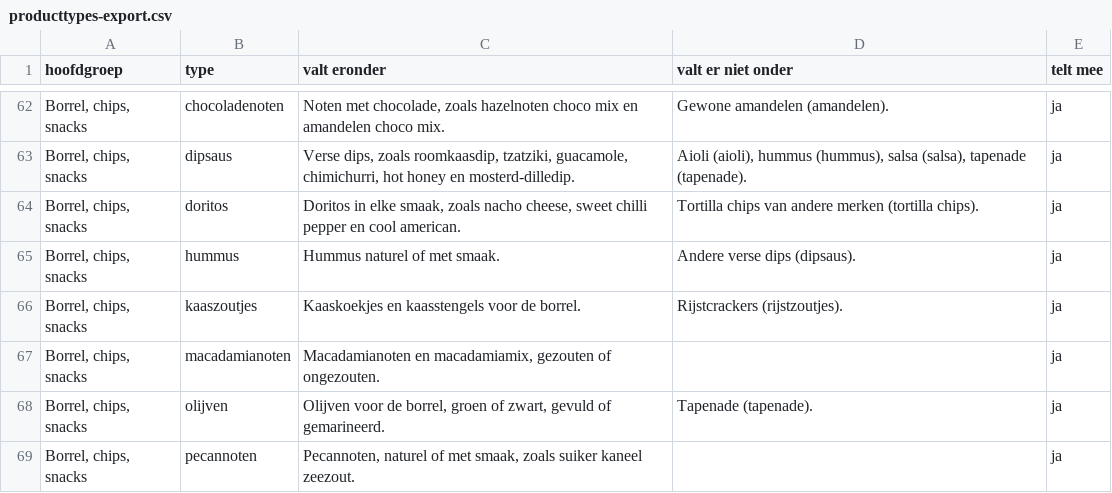
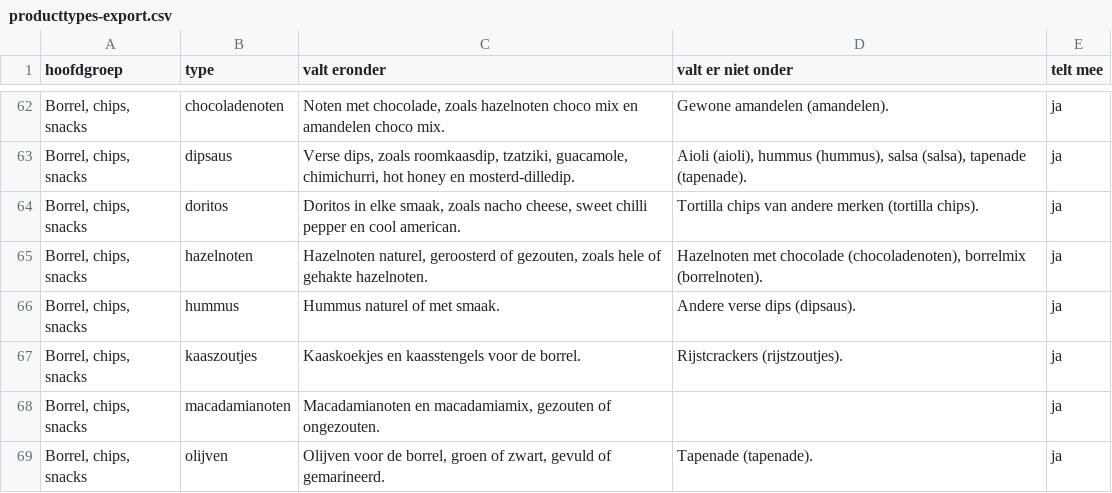
Before and after one commit to gijsh-git/boodschappen, a CSV file: docs/producttypes-export.csv, drawn as a sheet; only a part is shown, gaps mark what is left out; the shorter side is filled out with more unchanged rows.

```diff
--- a/docs/producttypes-export.csv
+++ b/docs/producttypes-export.csv
@@ -64,2 +64,3 @@ Borrel, chips, snacks;dipsaus;Verse dips, zoals roomkaasdip, tzatziki, guacamole
 Borrel, chips, snacks;doritos;Doritos in elke smaak, zoals nacho cheese, sweet chilli pepper en cool american.;Tortilla chips van andere merken (tortilla chips).;ja
+Borrel, chips, snacks;hazelnoten;Hazelnoten naturel, geroosterd of gezouten, zoals hele of gehakte hazelnoten.;Hazelnoten met chocolade (chocoladenoten), borrelmix (borrelnoten).;ja
 Borrel, chips, snacks;hummus;Hummus naturel of met smaak.;Andere verse dips (dipsaus).;ja
```
Also changed, not shown: 11 other files.
